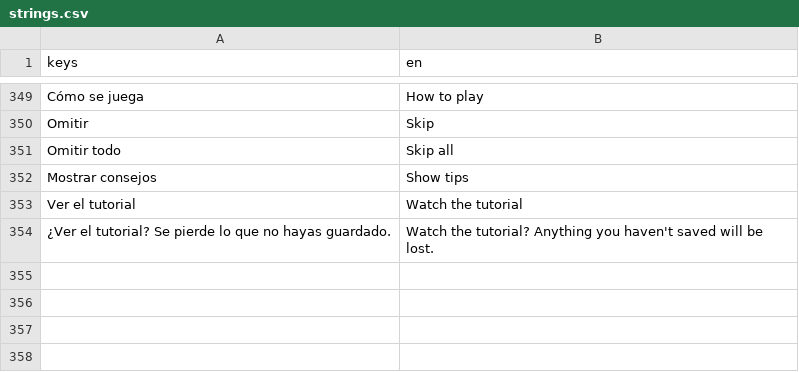
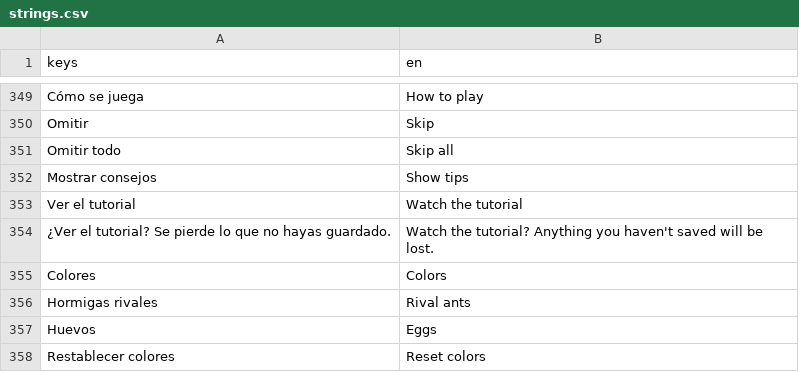
Before and after one commit to JuanSPuentes/colony, a CSV file: translations/strings.csv, drawn as a sheet; only a part is shown, gaps mark what is left out; the diff names each change by its address in the sheet, - before the commit and + after, or states it on an @@ line.

```diff
--- a/translations/strings.csv
+++ b/translations/strings.csv
+row 355: Colores | Colors
+row 356: Hormigas rivales | Rival ants
+row 357: Huevos | Eggs
+row 358: Restablecer colores | Reset colors
```
Also changed, not shown: 14 other files.
